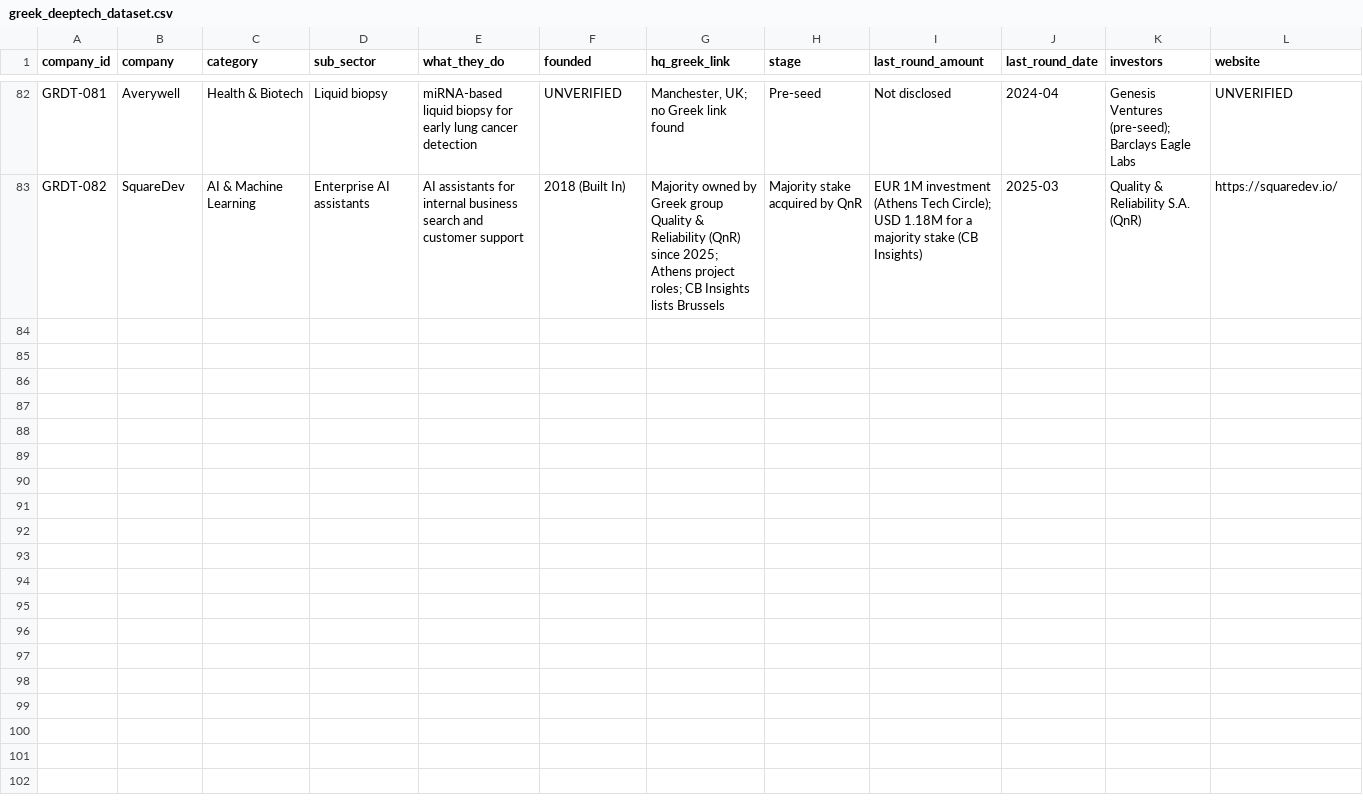
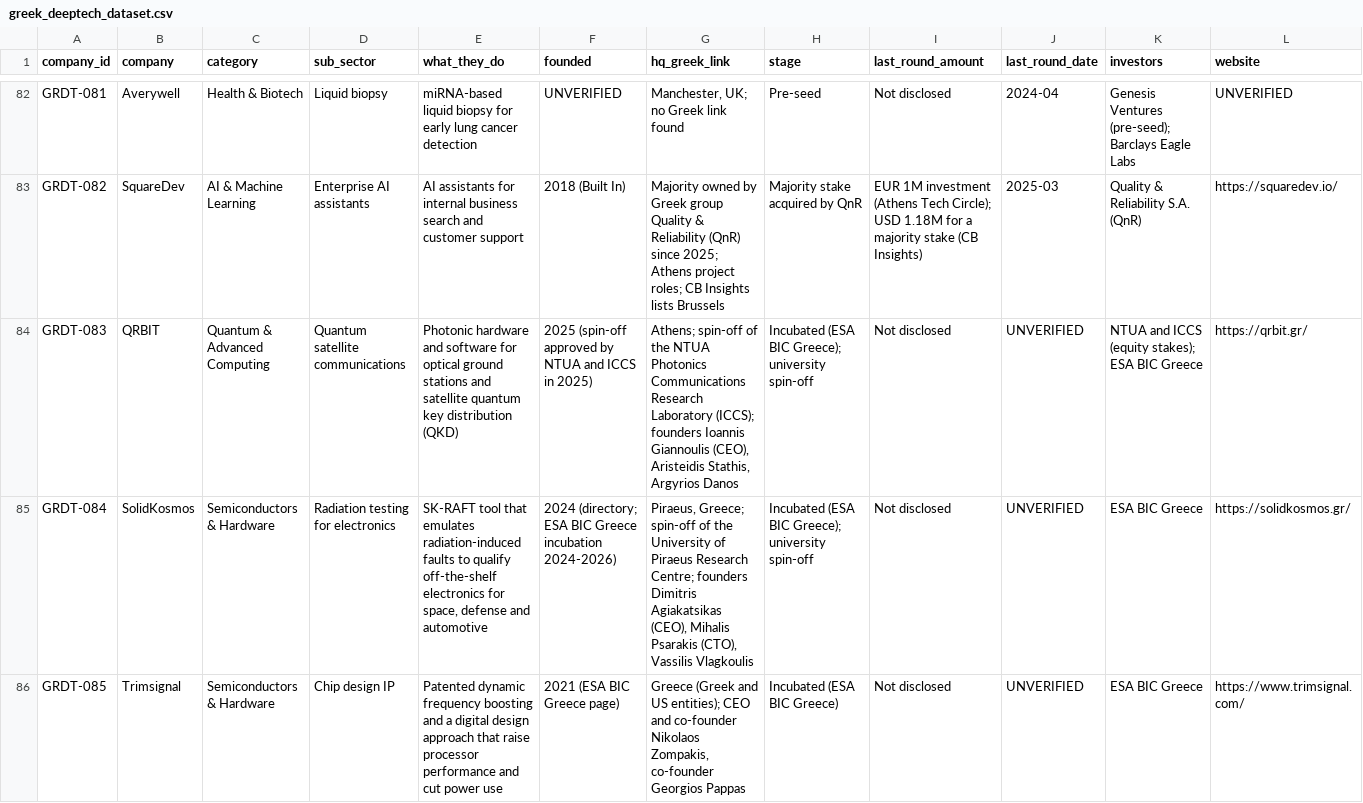
Before and after one commit to geve-ops/greek-deeptech-market-map, a CSV file: data/greek_deeptech_dataset.csv, drawn as a sheet; only a part is shown, gaps mark what is left out; rows hold the shown columns only; the diff covers the shown part only; the diff names each change by its address in the sheet, - before the commit and + after, or states it on an @@ line.

Commit message:
Add six space and deep-tech companies (QRBIT, SolidKosmos, Trimsignal, EMTech Space, OQ Technology, Solmeyea); first entry in the Quantum box; refresh map and reports

```diff
--- a/data/greek_deeptech_dataset.csv
+++ b/data/greek_deeptech_dataset.csv
+row 84: GRDT-083 | QRBIT | Quantum & Advanced Computing | Quantum satellite communications | Photonic hardware and software for optical ground stations and satellite quantum key distribution (QKD) | 2025 (spin-off approved by NTUA and ICCS in 2025) | Athens; spin-off of the NTUA Photonics Communications Research Laboratory (ICCS); founders Ioannis Giannoulis (CEO), Aristeidis Stathis, Argyrios Danos | Incubated (ESA BIC Greece); university spin-off | Not disclosed | UNVERIFIED | NTUA and ICCS (equity stakes); ESA BIC Greece | https://qrbit.gr/
+row 85: GRDT-084 | SolidKosmos | Semiconductors & Hardware | Radiation testing for electronics | SK-RAFT tool that emulates radiation-induced faults to qualify off-the-shelf electronics for space, defense and automotive | 2024 (directory; ESA BIC Greece incubation 2024-2026) | Piraeus, Greece; spin-off of the University of Piraeus Research Centre; founders Dimitris Agiakatsikas (CEO), Mihalis Psarakis (CTO), Vassilis Vlagkoulis | Incubated (ESA BIC Greece); university spin-off | Not disclosed | UNVERIFIED | ESA BIC Greece | https://solidkosmos.gr/
+row 86: GRDT-085 | Trimsignal | Semiconductors & Hardware | Chip design IP | Patented dynamic frequency boosting and a digital design approach that raise processor performance and cut power use | 2021 (ESA BIC Greece page) | Greece (Greek and US entities); CEO and co-founder Nikolaos Zompakis, co-founder Georgios Pappas | Incubated (ESA BIC Greece) | Not disclosed | UNVERIFIED | ESA BIC Greece | https://www.trimsignal.com/
```
Also changed, not shown: 3 added rows elsewhere in this file, data/verification_report.csv, 15 other files.
